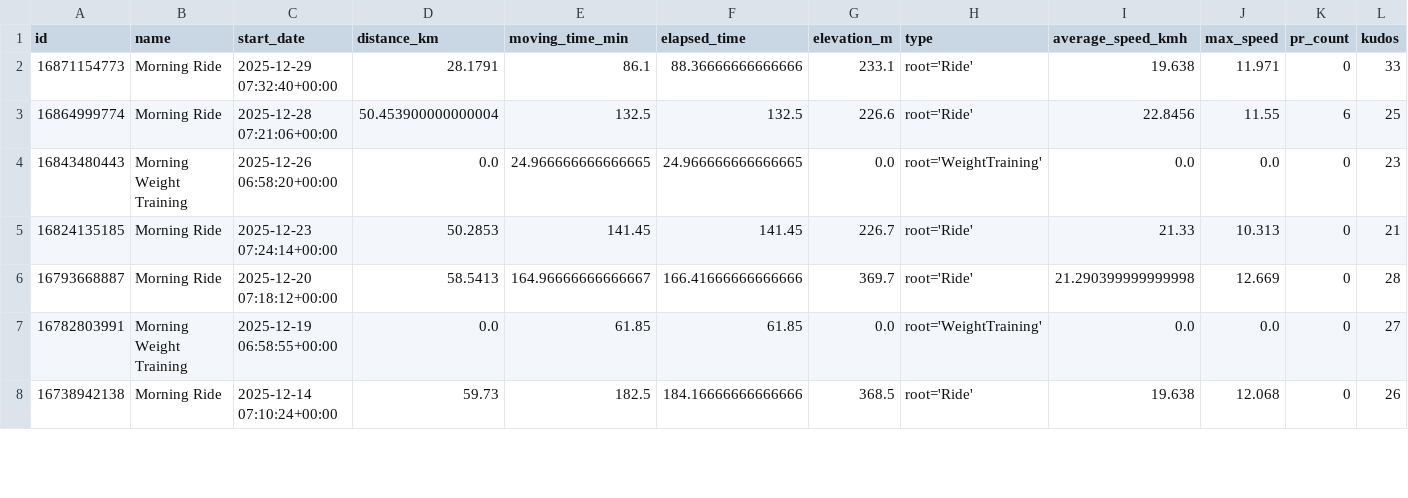
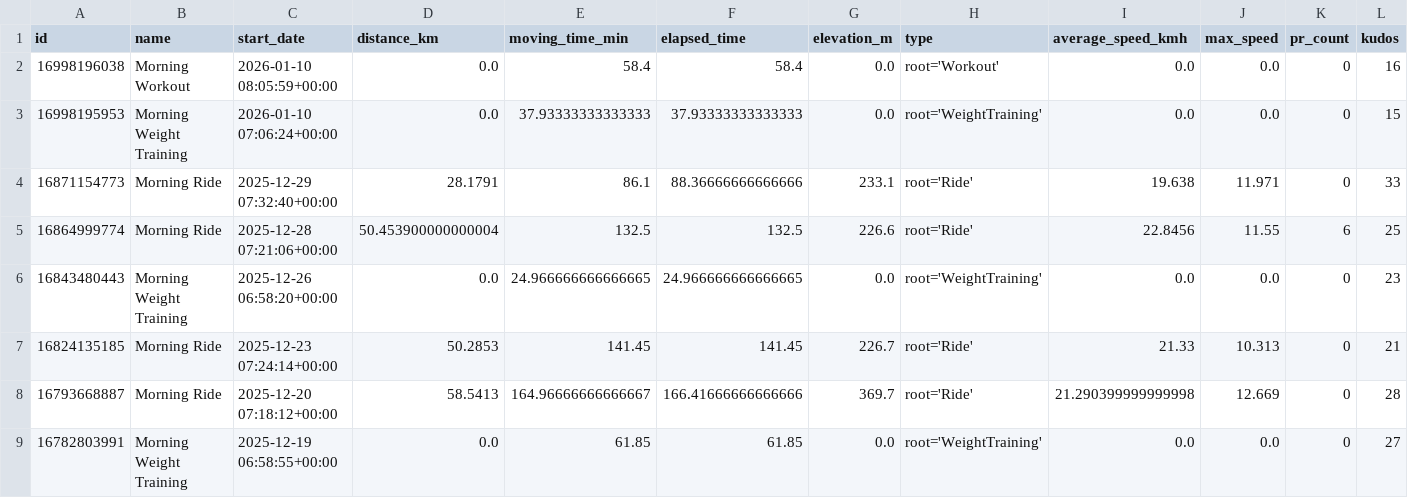
Before and after one commit to ak91hu/ModernHumbleBragDashboard, a CSV file: data/activities.csv, drawn as a sheet; only a part is shown; the shorter side is filled out with more unchanged rows; rows hold the shown columns only; the diff names each change by its address in the sheet, - before the commit and + after, or states it on an @@ line.

Commit message:
Auto-update Strava data

```diff
--- a/data/activities.csv
+++ b/data/activities.csv
+row 2: 16998196038 | Morning Workout | 2026-01-10 08:05:59+00:00 | 0.0 | 58.4 | 58.4 | 0.0 | root='Workout' | 0.0 | 0.0 | 0 | 16
+row 3: 16998195953 | Morning Weight Training | 2026-01-10 07:06:24+00:00 | 0.0 | 37.93333333333333 | 37.93333333333333 | 0.0 | root='WeightTraining' | 0.0 | 0.0 | 0 | 15
```
